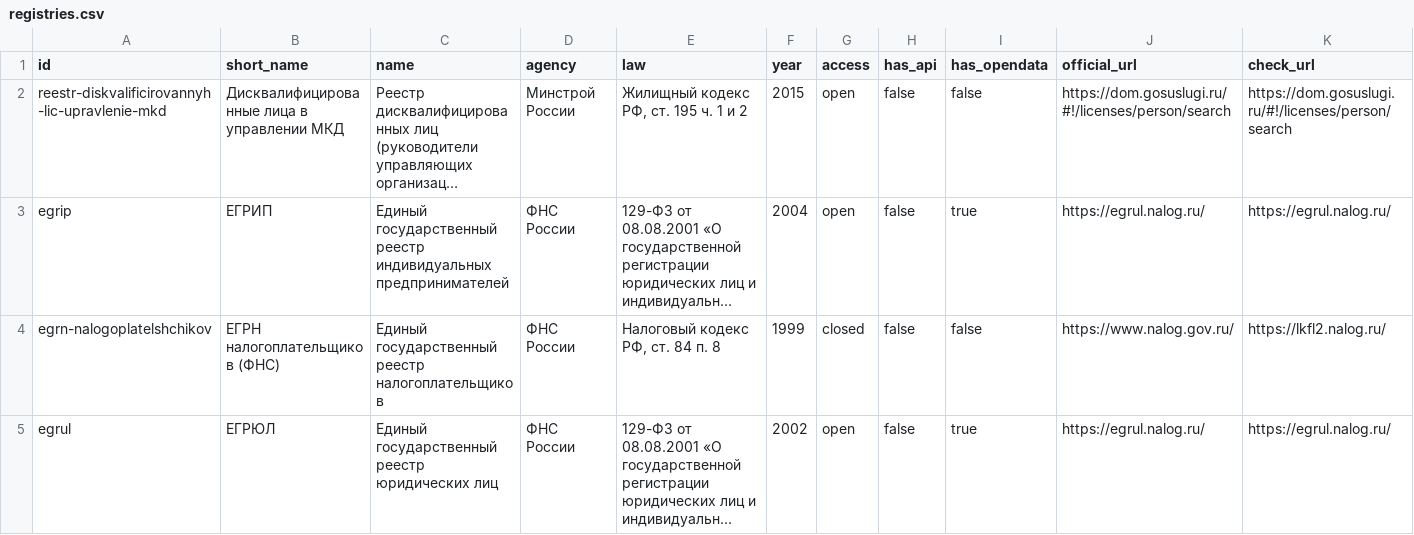
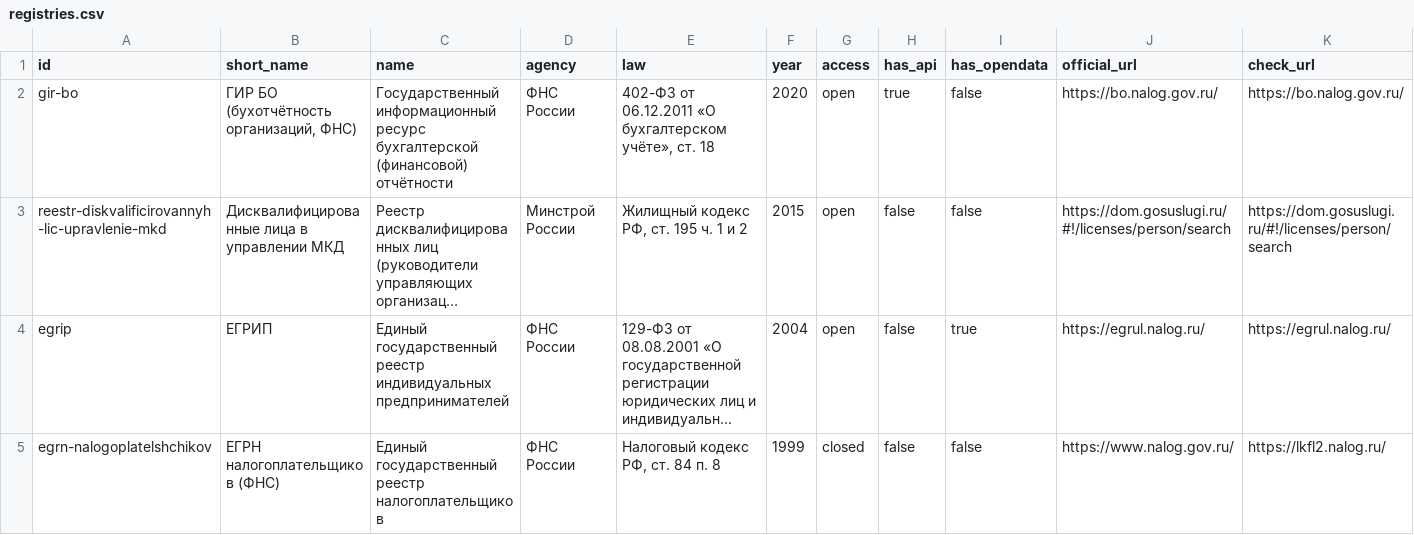
Before and after one commit to devladpopov/gosreestry-data, a CSV file: data/registries.csv, drawn as a sheet; only a part is shown; the shorter side is filled out with more unchanged rows; long unchanged cells end in …; rows hold the shown columns only; the diff covers the shown part only; the diff names each change by its address in the sheet, - before the commit and + after, or states it on an @@ line.

```diff
--- a/data/registries.csv
+++ b/data/registries.csv
+row 2: gir-bo | ГИР БО (бухотчётность организаций, ФНС) | Государственный информационный ресурс бухгалтерской (финансовой) отчётности | ФНС России | 402-ФЗ от 06.12.2011 «О бухгалтерском учёте», ст. 18 | 2020 | open | true | false | https://bo.nalog.gov.ru/ | https://bo.nalog.gov.ru/
```
Also changed, not shown: 2 added rows elsewhere in this file, 4 other files.
